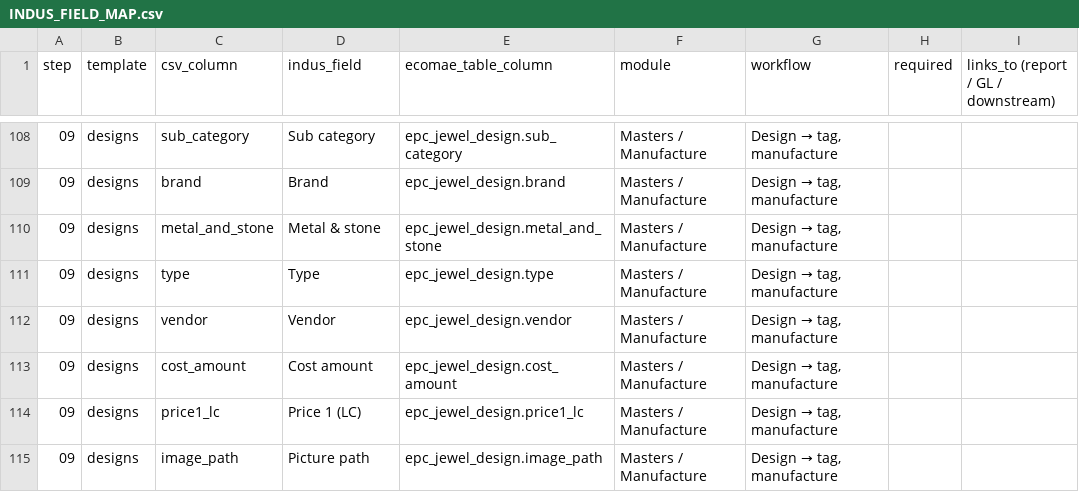
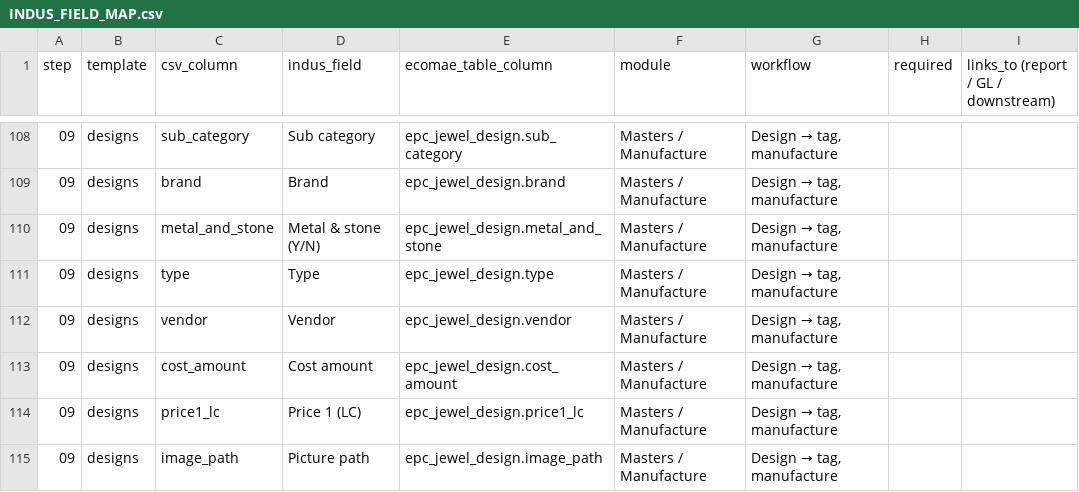
Before and after one commit to epartscart/ecomae, a CSV file: docs/migration/evidence/jewellery/indus_csv/INDUS_FIELD_MAP.csv, drawn as a sheet; only a part is shown, gaps mark what is left out.

```diff
--- a/docs/migration/evidence/jewellery/indus_csv/INDUS_FIELD_MAP.csv
+++ b/docs/migration/evidence/jewellery/indus_csv/INDUS_FIELD_MAP.csv
@@ -109,3 +109,3 @@ step,template,csv_column,indus_field,ecomae_table_column,module,workflow,require
 09,designs,brand,Brand,epc_jewel_design.brand,Masters / Manufacture,"Design → tag, manufacture",,
-09,designs,metal_and_stone,Metal & stone,epc_jewel_design.metal_and_stone,Masters / Manufacture,"Design → tag, manufacture",,
+09,designs,metal_and_stone,Metal & stone (Y/N),epc_jewel_design.metal_and_stone,Masters / Manufacture,"Design → tag, manufacture",,
 09,designs,type,Type,epc_jewel_design.type,Masters / Manufacture,"Design → tag, manufacture",,
```
Also changed, not shown: docs/migration/evidence/jewellery/indus_csv/samples/09_designs.csv, 4 other files.
